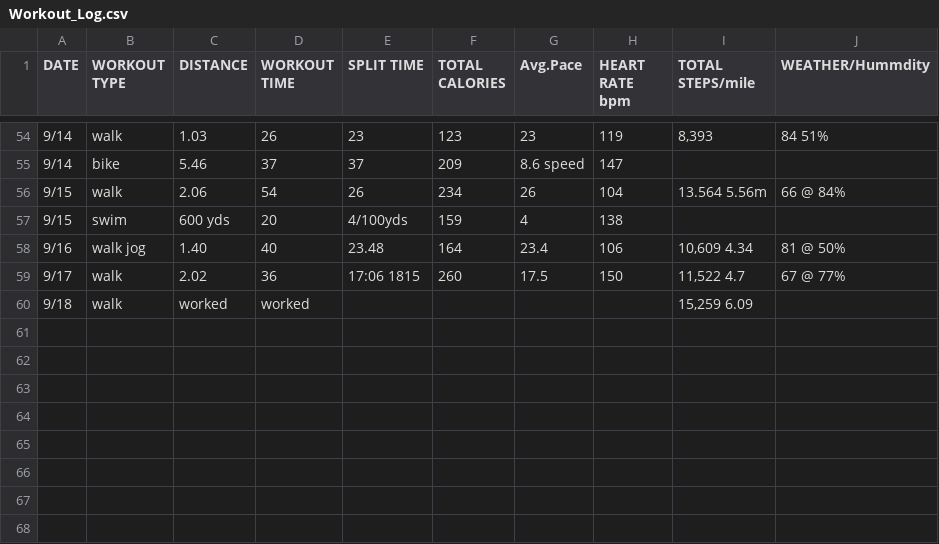
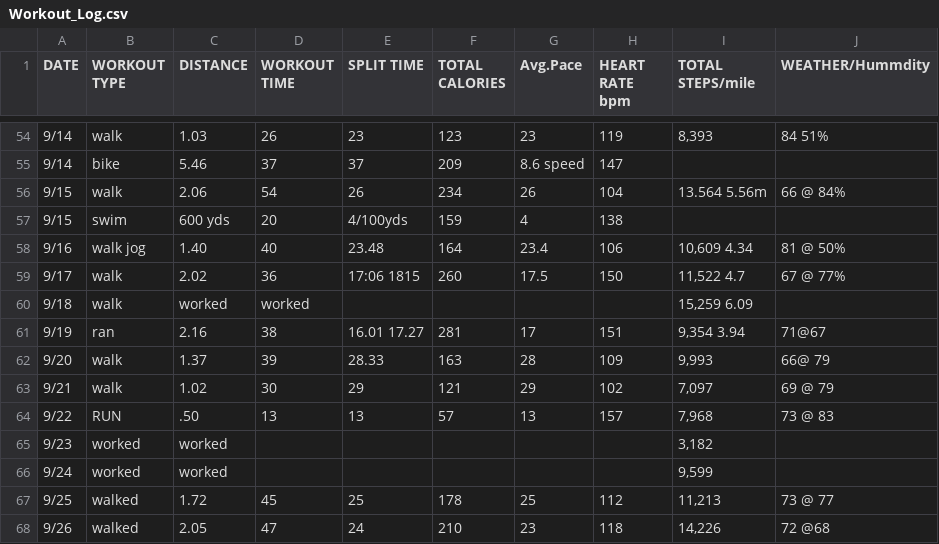
Before and after one commit to hwcurtis/Workout_Log, a CSV file: Workout_Log.csv, drawn as a sheet; only a part is shown, gaps mark what is left out.

Commit message:
new

```diff
--- a/Workout_Log.csv
+++ b/Workout_Log.csv
@@ -60 +60,9 @@ DATE,WORKOUT TYPE,DISTANCE,WORKOUT TIME,SPLIT TIME,TOTAL CALORIES,Avg.Pace,HEART
 9/18,walk,worked,worked,,,,,"15,259  6.09",
+9/19,ran,2.16,38,16.01 17.27,281,17,151,"9,354  3.94",71@67
+9/20,walk,1.37,39,28.33,163,28,109,"9,993",66@ 79
+9/21,walk,1.02,30,29,121,29,102,"7,097",69 @ 79 
+9/22,RUN,.50,13,13,57,13,157,"7,968",73 @ 83
+9/23,worked,worked,,,,,,"3,182",
+9/24,worked,worked,,,,,,"9,599",
+9/25,walked,1.72,45,25,178,25,112,"11,213",73 @ 77
+9/26,walked,2.05,47,24,210,23,118,"14,226",72 @68
```
